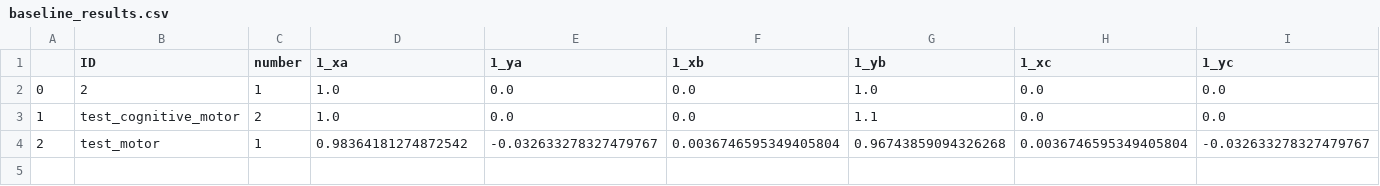
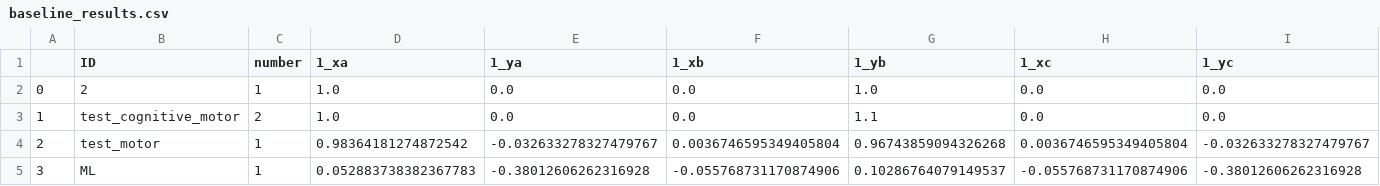
Before and after one commit to BrainTech/openbci, a CSV file: exps/ventures/data/baseline_results.csv, drawn as a sheet; only a part is shown; rows hold the shown columns only; the diff names each change by its address in the sheet, - before the commit and + after, or states it on an @@ line.

Commit message:
add user ML  session 1 data

```diff
--- a/exps/ventures/data/baseline_results.csv
+++ b/exps/ventures/data/baseline_results.csv
+row 5: 3 | ML | 1 | 0.052883738382367783 | -0.38012606262316928 | -0.055768731170874906 | 0.10286764079149537 | -0.055768731170874906 | -0.38012606262316928
```
Also changed, not shown: exps/ventures/data/calibration_results.csv, exps/ventures/data/game_results.csv, 1 other file.
